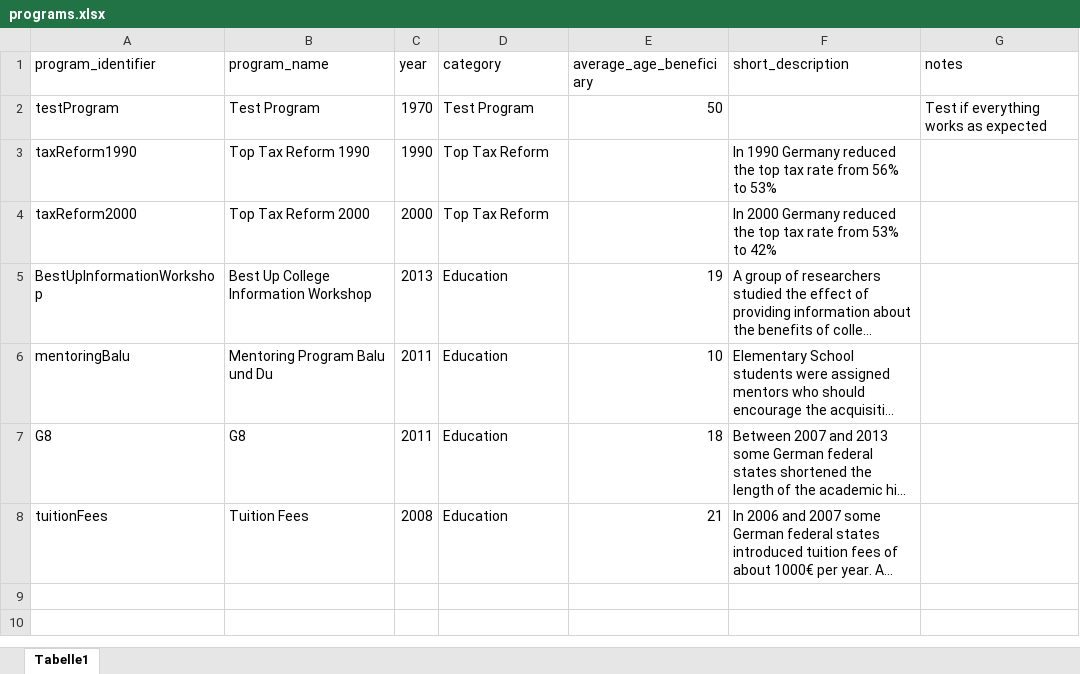
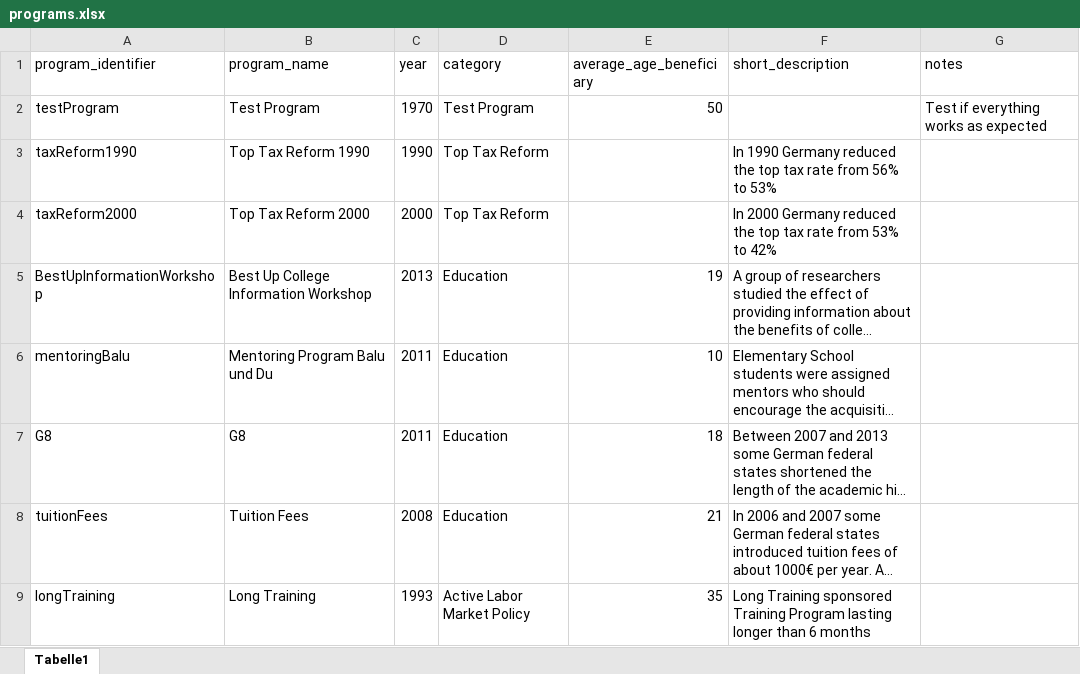
Before and after one commit to sbischl/mvpfDE, an Excel workbook: programs.xlsx, sheet Tabelle1, drawn as a sheet; long unchanged cells end in …; values as stored, in another font and other column widths than the file's, no borders; the diff names each change by its address in the sheet, - before the commit and + after, or states it on an @@ line.

Commit message:
added Long Training Active Labor Market Policies based on Lechner et. al. (2011)

```diff
--- a/programs.xlsx (sheet Tabelle1)
+++ b/programs.xlsx (sheet Tabelle1)
+row 9: longTraining | Long Training | 1993 | Active Labor Market Policy | 35 | Long Training sponsored Training Program lasting longer than 6 months
```
Also changed, not shown: 5 other files.
